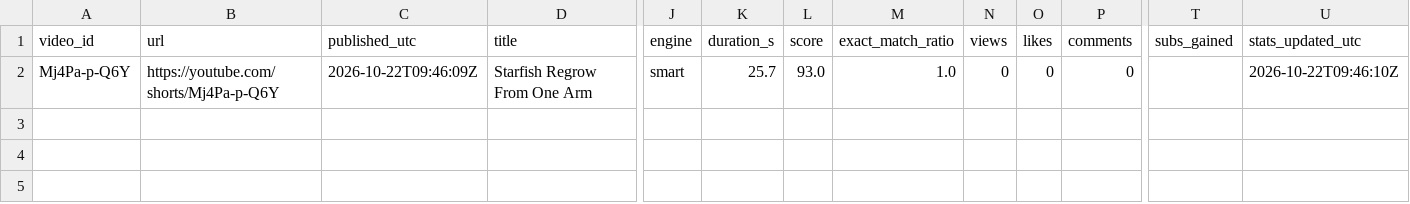
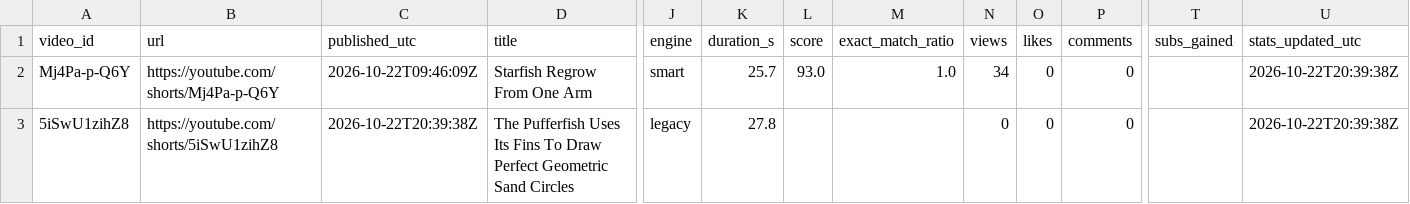
Before and after one commit to Mezfer/tom-shorts, a CSV file: video_log.csv, drawn as a sheet; only a part is shown, gaps mark what is left out; rows hold the shown columns only; the diff names each change by its address in the sheet, - before the commit and + after, or states it on an @@ line.

```diff
--- a/video_log.csv
+++ b/video_log.csv
-N2 (views): 0
+N2 (views): 34
-U2 (stats_updated_utc): 2026-10-22T09:46:10Z
+U2 (stats_updated_utc): 2026-10-22T20:39:38Z
+row 3: 5iSwU1zihZ8 | https://youtube.com/shorts/5iSwU1zihZ8 | 2026-10-22T20:39:38Z | The Pufferfish Uses Its Fins To Draw Perfect Geometric Sand Circles | legacy | 27.8 |  |  | 0 | 0 | 0 |  | 2026-10-22T20:39:38Z
```
Also changed, not shown: 6 other files.
